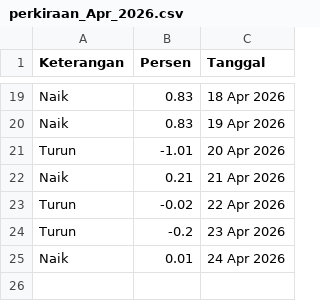
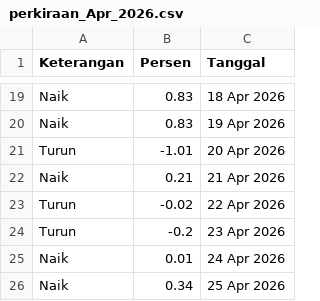
Before and after one commit to magnileat/hargaemas, a CSV file: perkiraan_Apr_2026.csv, drawn as a sheet; only a part is shown, gaps mark what is left out; the diff names each change by its address in the sheet, - before the commit and + after, or states it on an @@ line.

Commit message:
Update via Shortcut

```diff
--- a/perkiraan_Apr_2026.csv
+++ b/perkiraan_Apr_2026.csv
+row 26: Naik | 0.34 | 25 Apr 2026
```
